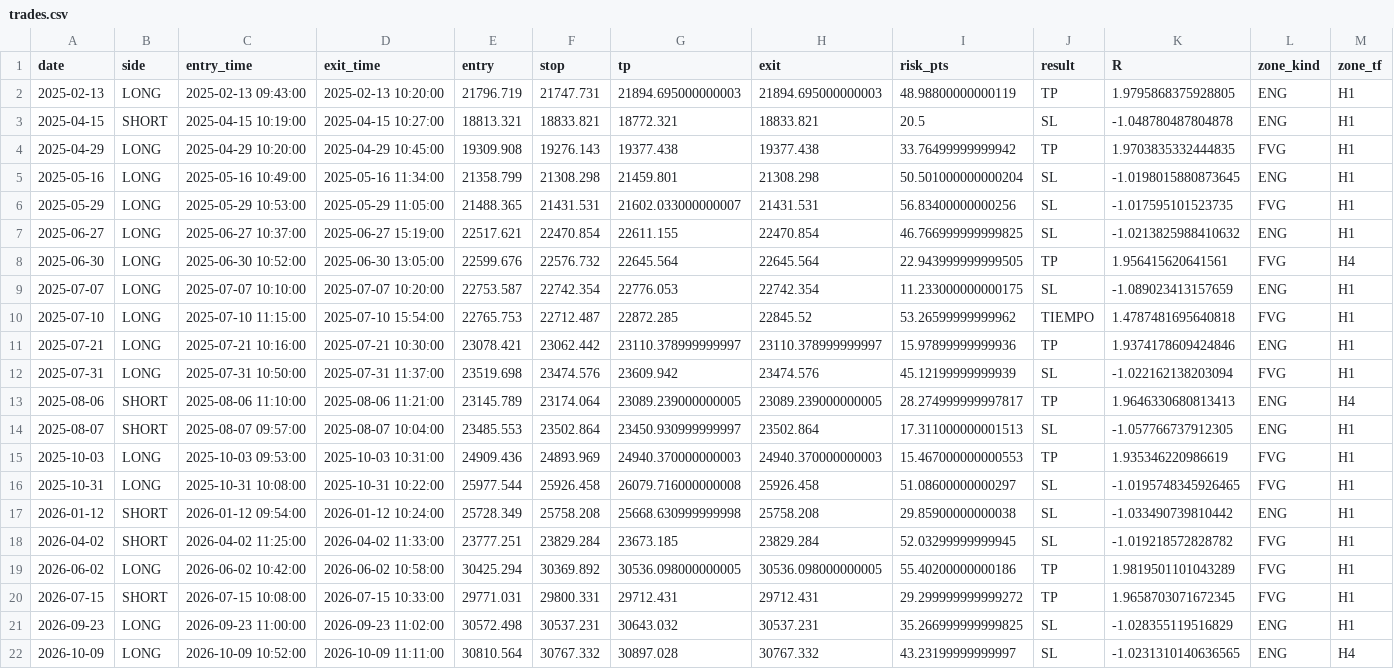
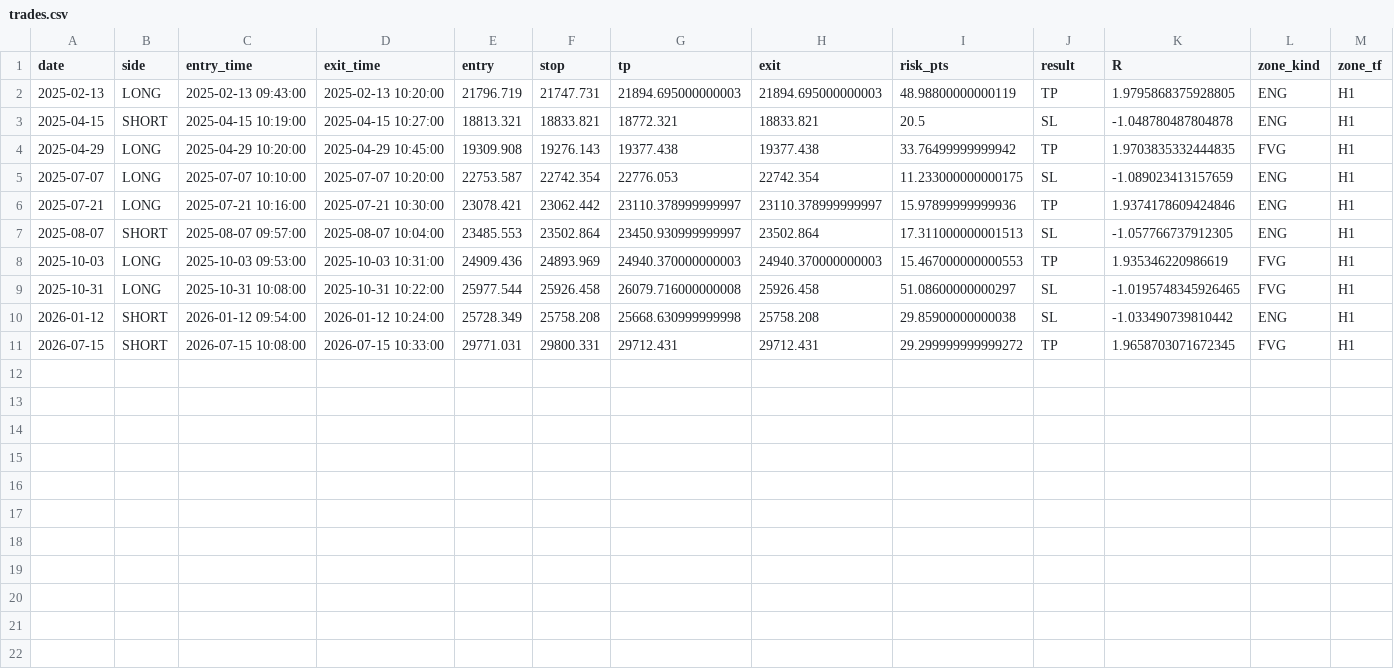
Before and after one commit to iaanalex08-byte/Rea, a CSV file: results/trades.csv, drawn as a sheet; the diff names each change by its address in the sheet, - before the commit and + after, or states it on an @@ line.

```diff
--- a/results/trades.csv
+++ b/results/trades.csv
-row 5: 2025-05-16 | LONG | 2025-05-16 10:49:00 | 2025-05-16 11:34:00 | 21358.799 | 21308.298 | 21459.801 | 21308.298 | 50.501000000000204 | SL | -1.0198015880873645 | ENG | H1
-row 6: 2025-05-29 | LONG | 2025-05-29 10:53:00 | 2025-05-29 11:05:00 | 21488.365 | 21431.531 | 21602.033000000007 | 21431.531 | 56.83400000000256 | SL | -1.017595101523735 | FVG | H1
-row 7: 2025-06-27 | LONG | 2025-06-27 10:37:00 | 2025-06-27 15:19:00 | 22517.621 | 22470.854 | 22611.155 | 22470.854 | 46.766999999999825 | SL | -1.0213825988410632 | ENG | H1
-row 8: 2025-06-30 | LONG | 2025-06-30 10:52:00 | 2025-06-30 13:05:00 | 22599.676 | 22576.732 | 22645.564 | 22645.564 | 22.943999999999505 | TP | 1.956415620641561 | FVG | H4
-row 10: 2025-07-10 | LONG | 2025-07-10 11:15:00 | 2025-07-10 15:54:00 | 22765.753 | 22712.487 | 22872.285 | 22845.52 | 53.26599999999962 | TIEMPO | 1.4787481695640818 | FVG | H1
-row 12: 2025-07-31 | LONG | 2025-07-31 10:50:00 | 2025-07-31 11:37:00 | 23519.698 | 23474.576 | 23609.942 | 23474.576 | 45.12199999999939 | SL | -1.022162138203094 | FVG | H1
-row 13: 2025-08-06 | SHORT | 2025-08-06 11:10:00 | 2025-08-06 11:21:00 | 23145.789 | 23174.064 | 23089.239000000005 | 23089.239000000005 | 28.274999999997817 | TP | 1.9646330680813413 | ENG | H4
-row 18: 2026-04-02 | SHORT | 2026-04-02 11:25:00 | 2026-04-02 11:33:00 | 23777.251 | 23829.284 | 23673.185 | 23829.284 | 52.03299999999945 | SL | -1.019218572828782 | FVG | H1
-row 19: 2026-06-02 | LONG | 2026-06-02 10:42:00 | 2026-06-02 10:58:00 | 30425.294 | 30369.892 | 30536.098000000005 | 30536.098000000005 | 55.40200000000186 | TP | 1.9819501101043289 | FVG | H1
-row 21: 2026-09-23 | LONG | 2026-09-23 11:00:00 | 2026-09-23 11:02:00 | 30572.498 | 30537.231 | 30643.032 | 30537.231 | 35.266999999999825 | SL | -1.028355119516829 | ENG | H1
-row 22: 2026-10-09 | LONG | 2026-10-09 10:52:00 | 2026-10-09 11:11:00 | 30810.564 | 30767.332 | 30897.028 | 30767.332 | 43.23199999999997 | SL | -1.0231310140636565 | ENG | H4
```
Also changed, not shown: results/daily_log.csv, results/sensitivity.csv, 5 other files.
